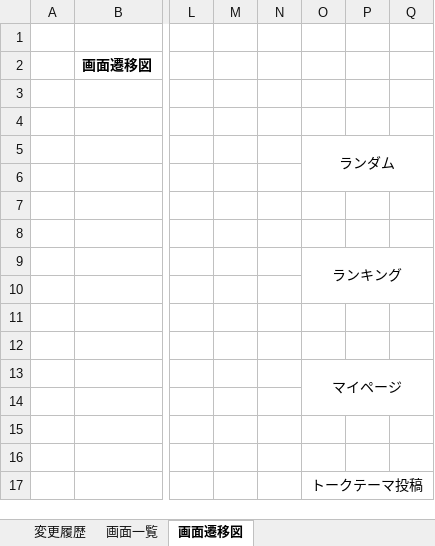
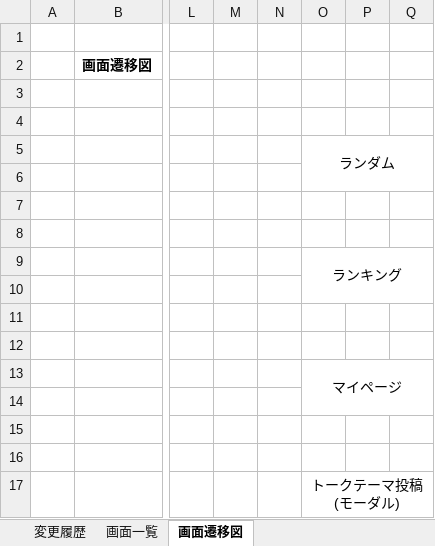
Before and after one commit to eternalhiima/documents, an Excel workbook: 20.開発/50.画面/10.画面一覧/画面一覧.xlsx, sheet 画面遷移図, drawn as a sheet; only a part is shown, gaps mark what is left out; values as stored, in another font and other column widths than the file's, no borders; charts and pictures not drawn; ↵ is a line break in a cell; the diff names each change by its address in the sheet, - before the commit and + after, or states it on an @@ line.

```diff
--- a/20.開発/50.画面/10.画面一覧/画面一覧.xlsx (sheet 画面遷移図)
+++ b/20.開発/50.画面/10.画面一覧/画面一覧.xlsx (sheet 画面遷移図)
-O17: トークテーマ投稿
+O17: トークテーマ投稿 ↵ (モーダル)
```
Also changed, not shown: sheet 変更履歴, sheet 画面一覧, charts or pictures, 20.開発/50.画面/20.画面定義書/【eternal】画面定義書(ランキング画面).xlsx, 1 other file.
